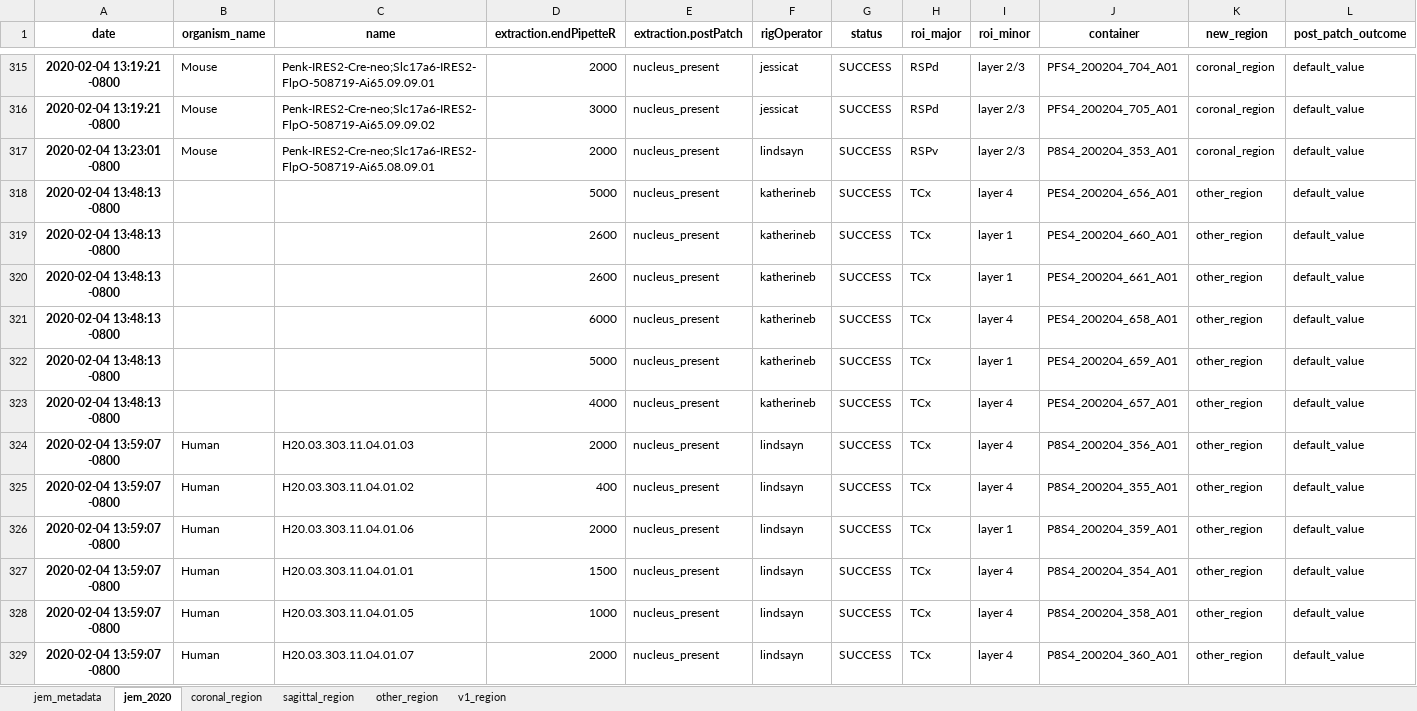
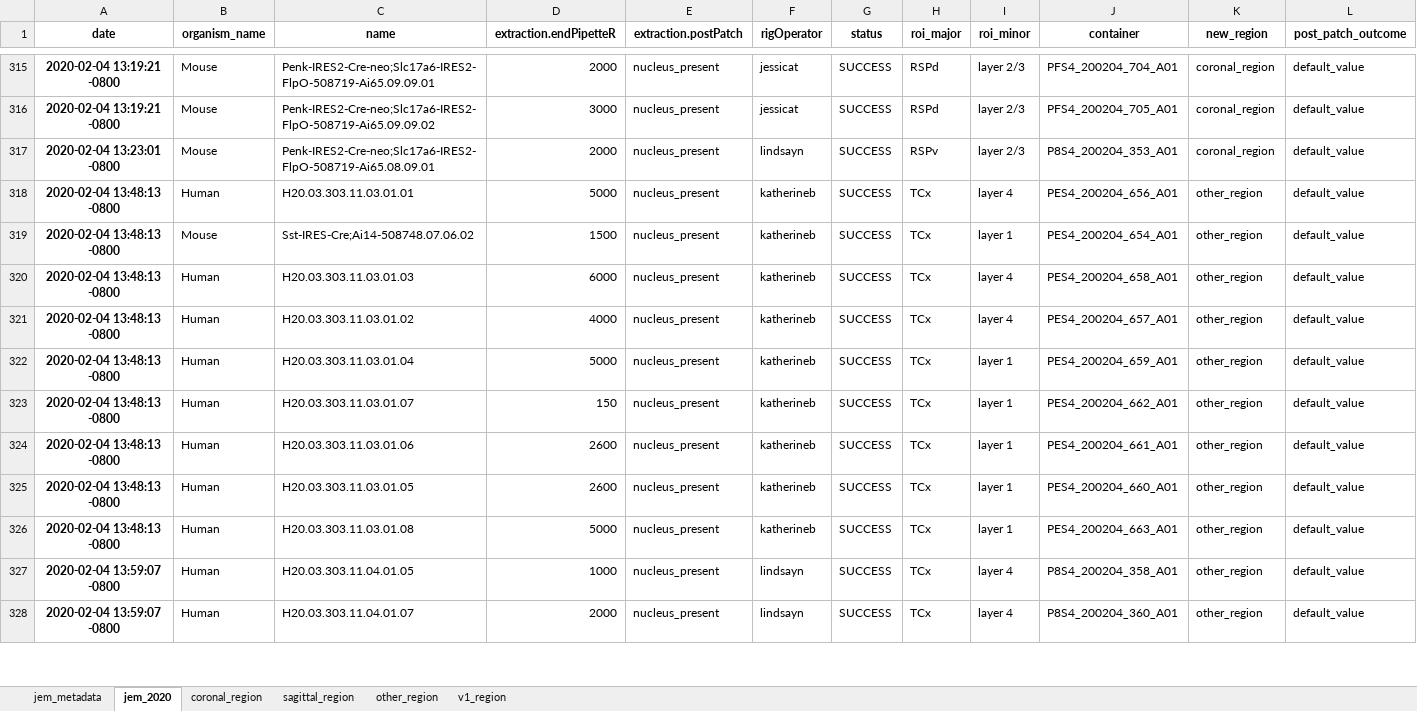
Before and after one commit to ramr24/Personal, an Excel workbook: excel/new_region.xlsx, sheet jem_2020, drawn as a sheet; only a part is shown, gaps mark what is left out; values as stored, in another font and other column widths than the file's, no borders; removed rows and columns are numbered as before the commit, all else as after; the diff covers the shown part only; the diff names each change by its address in the sheet, - before the commit and + after, or states it on an @@ line.

```diff
--- a/excel/new_region.xlsx (sheet jem_2020)
+++ b/excel/new_region.xlsx (sheet jem_2020)
-B318 (organism_name): (empty)
+B318 (organism_name): Human
-C318 (name): (empty)
+C318 (name): H20.03.303.11.03.01.01
-B319 (organism_name): (empty)
+B319 (organism_name): Mouse
-C319 (name): (empty)
+C319 (name): Sst-IRES-Cre;Ai14-508748.07.06.02
-D319 (extraction.endPipetteR): 2600
+D319 (extraction.endPipetteR): 1500
-J319 (container): PES4_200204_660_A01
+J319 (container): PES4_200204_654_A01
-B320:B322 (organism_name): (empty)
+B320:B322 (organism_name): Human
-C320 (name): (empty)
+C320 (name): H20.03.303.11.03.01.03
-D320 (extraction.endPipetteR): 2600
+D320 (extraction.endPipetteR): 6000
-I320 (roi_minor): layer 1
+I320 (roi_minor): layer 4
-J320 (container): PES4_200204_661_A01
+J320 (container): PES4_200204_658_A01
-C321 (name): (empty)
+C321 (name): H20.03.303.11.03.01.02
-D321 (extraction.endPipetteR): 6000
+D321 (extraction.endPipetteR): 4000
-J321 (container): PES4_200204_658_A01
+J321 (container): PES4_200204_657_A01
-C322 (name): (empty)
+C322 (name): H20.03.303.11.03.01.04
-row 323: 2020-02-04 13:48:13 -0800 |  |  | 4000 | nucleus_present | katherineb | SUCCESS | TCx | layer 4 | PES4_200204_657_A01 | other_region | default_value
-A323:A326 (date): 2020-02-04 13:59:07 -0800
+A323:A326 (date): 2020-02-04 13:48:13 -0800
-C323 (name): H20.03.303.11.04.01.03
+C323 (name): H20.03.303.11.03.01.07
-D323 (extraction.endPipetteR): 2000
+D323 (extraction.endPipetteR): 150
-F323:F326 (rigOperator): lindsayn
+F323:F326 (rigOperator): katherineb
-I323:I324 (roi_minor): layer 4
+I323:I324 (roi_minor): layer 1
-J323 (container): P8S4_200204_356_A01
+J323 (container): PES4_200204_662_A01
-C324 (name): H20.03.303.11.04.01.02
+C324 (name): H20.03.303.11.03.01.06
-D324 (extraction.endPipetteR): 400
+D324 (extraction.endPipetteR): 2600
-J324 (container): P8S4_200204_355_A01
+J324 (container): PES4_200204_661_A01
-C325 (name): H20.03.303.11.04.01.06
+C325 (name): H20.03.303.11.03.01.05
-D325 (extraction.endPipetteR): 2000
+D325 (extraction.endPipetteR): 2600
-J325 (container): P8S4_200204_359_A01
+J325 (container): PES4_200204_660_A01
-C326 (name): H20.03.303.11.04.01.01
+C326 (name): H20.03.303.11.03.01.08
-D326 (extraction.endPipetteR): 1500
+D326 (extraction.endPipetteR): 5000
-I326 (roi_minor): layer 4
+I326 (roi_minor): layer 1
-J326 (container): P8S4_200204_354_A01
+J326 (container): PES4_200204_663_A01
```
Also changed, not shown: 4 added rows and 79 moved rows elsewhere in this sheet, sheet jem_metadata, sheet other_region, sheet coronal_region, sheet sagittal_region, sheet v1_region, excel/personal_tracker.xlsx, 5 other files.
